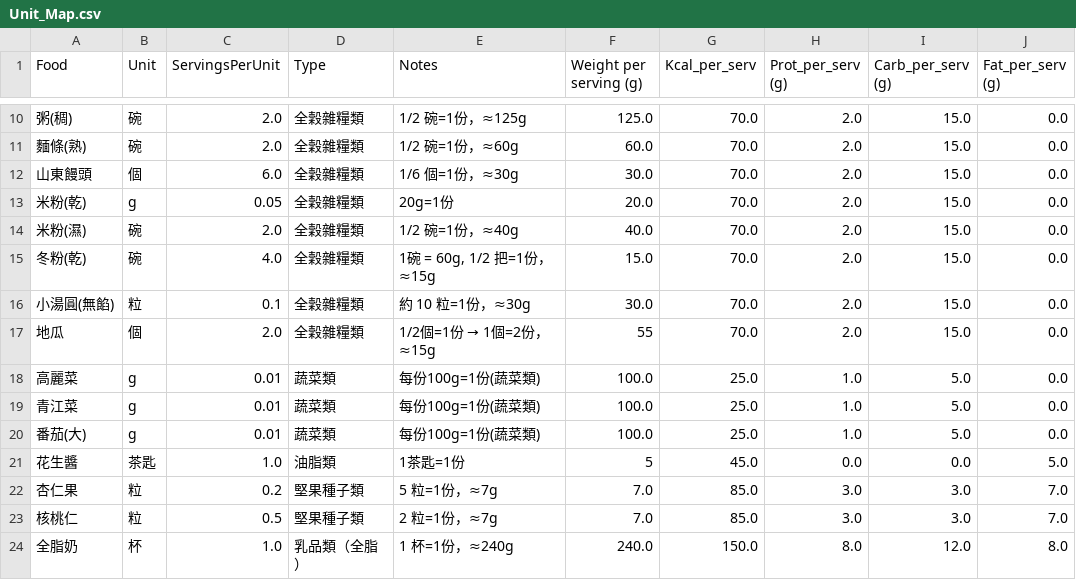
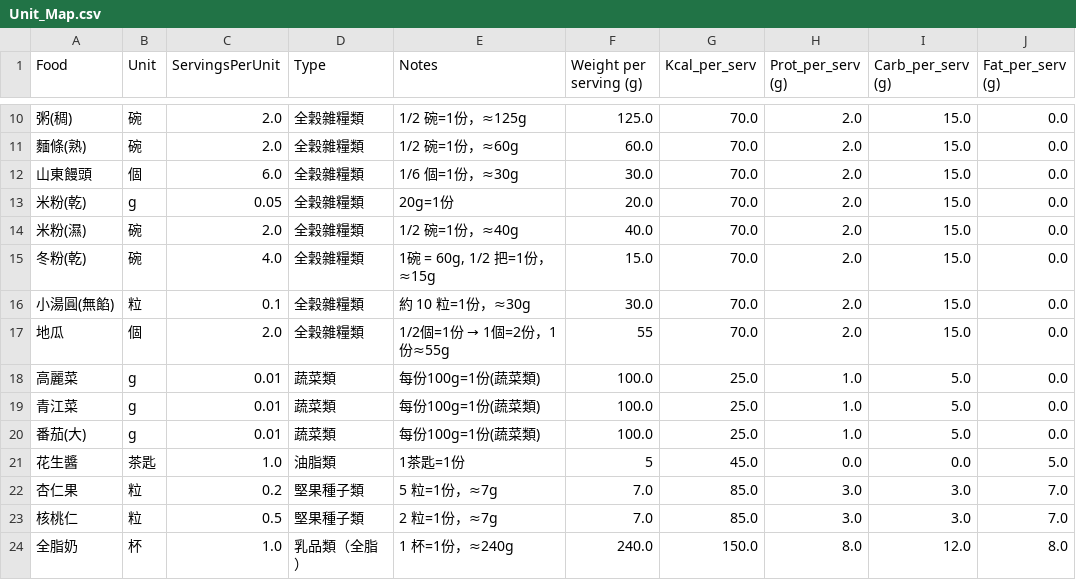
Before and after one commit to jusmilespace/ju-smile-app, a CSV file: public/data/Unit_Map.csv, drawn as a sheet; only a part is shown, gaps mark what is left out; the diff names each change by its address in the sheet, - before the commit and + after, or states it on an @@ line.

Commit message:
update地瓜1份的g數

```diff
--- a/public/data/Unit_Map.csv
+++ b/public/data/Unit_Map.csv
@@ E17 (Notes): 1/2個=1份 → 1個=2份，≈15g → 1/2個=1份 → 1個=2份，1份≈55g @@
```
